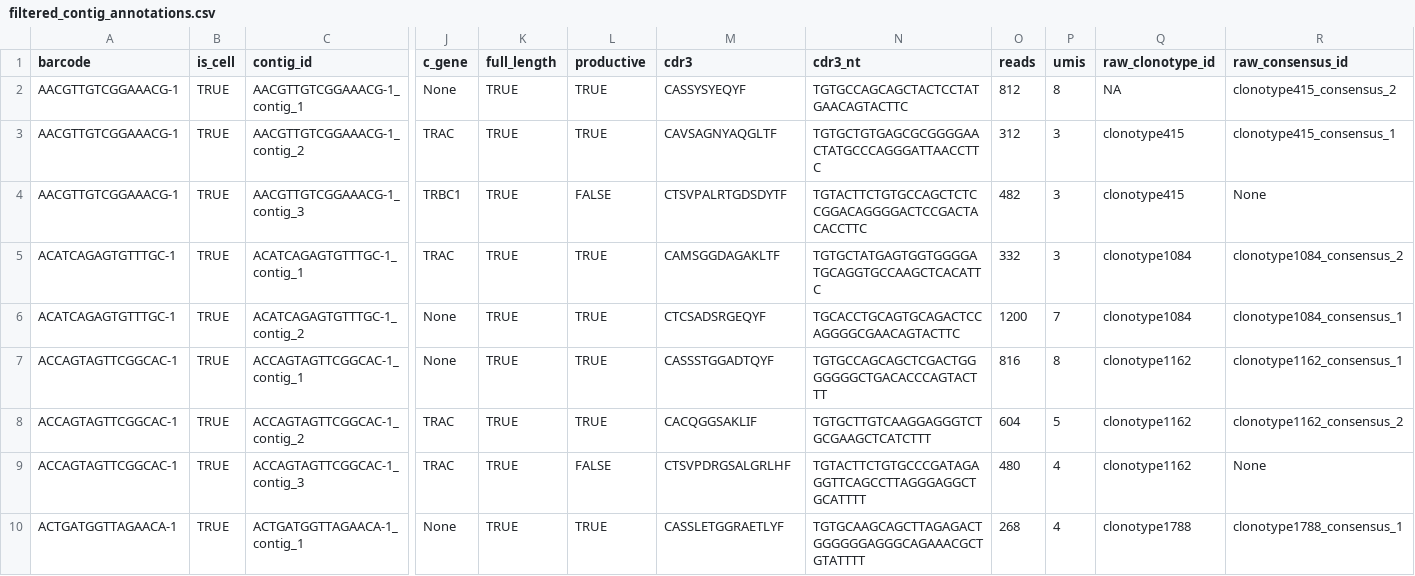
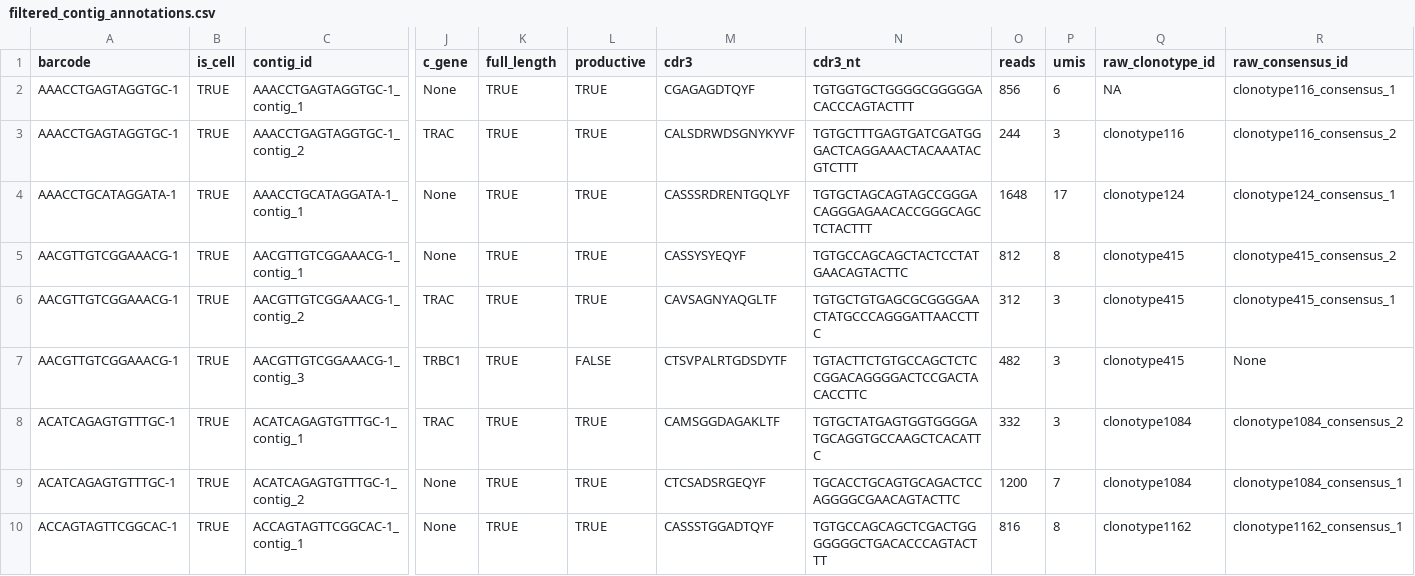
Before and after one commit to rnabioco/djvdj, a CSV file: inst/extdata/tcr_1/outs/filtered_contig_annotations.csv, drawn as a sheet; only a part is shown, gaps mark what is left out; the shorter side is filled out with more unchanged rows; addresses are those after the commit; rows hold the shown columns only; the diff names each change by its address in the sheet, - before the commit and + after, or states it on an @@ line.

```diff
--- a/inst/extdata/tcr_1/outs/filtered_contig_annotations.csv
+++ b/inst/extdata/tcr_1/outs/filtered_contig_annotations.csv
+row 2: AAACCTGAGTAGGTGC-1 | TRUE | AAACCTGAGTAGGTGC-1_contig_1 | None | TRUE | TRUE | CGAGAGDTQYF | TGTGGTGCTGGGGCGGGGGACACCCAGTACTTT | 856 | 6 | NA | clonotype116_consensus_1
+row 3: AAACCTGAGTAGGTGC-1 | TRUE | AAACCTGAGTAGGTGC-1_contig_2 | TRAC | TRUE | TRUE | CALSDRWDSGNYKYVF | TGTGCTTTGAGTGATCGATGGGACTCAGGAAACTACAAATACGTCTTT | 244 | 3 | clonotype116 | clonotype116_consensus_2
+row 4: AAACCTGCATAGGATA-1 | TRUE | AAACCTGCATAGGATA-1_contig_1 | None | TRUE | TRUE | CASSSRDRENTGQLYF | TGTGCTAGCAGTAGCCGGGACAGGGAGAACACCGGGCAGCTCTACTTT | 1648 | 17 | clonotype124 | clonotype124_consensus_1
-Q5 (raw_clonotype_id): NA
+Q5 (raw_clonotype_id): clonotype415
```
Also changed, not shown: inst/extdata/bad_bcr_1/outs/filtered_contig_annotations.csv, inst/extdata/bcr_1/outs/filtered_contig_annotations.csv, 9 other files.
